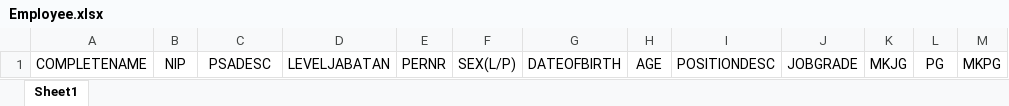
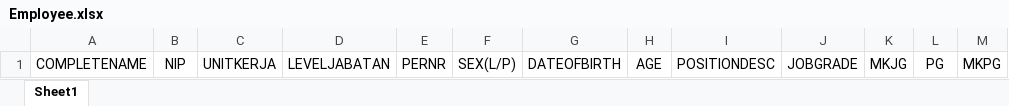
Before and after one commit to irhamzh/bri-superteam, an Excel workbook: src/assets/template/Employee.xlsx, sheet Sheet1, drawn as a sheet; values as stored, in another font and other column widths than the file's, no borders; the diff names each change by its address in the sheet, - before the commit and + after, or states it on an @@ line.

Commit message:
fix: upload data pekerja

```diff
--- a/src/assets/template/Employee.xlsx (sheet Sheet1)
+++ b/src/assets/template/Employee.xlsx (sheet Sheet1)
-C1: PSADESC
+C1: UNITKERJA
```
Also changed, not shown: 3 other files.
